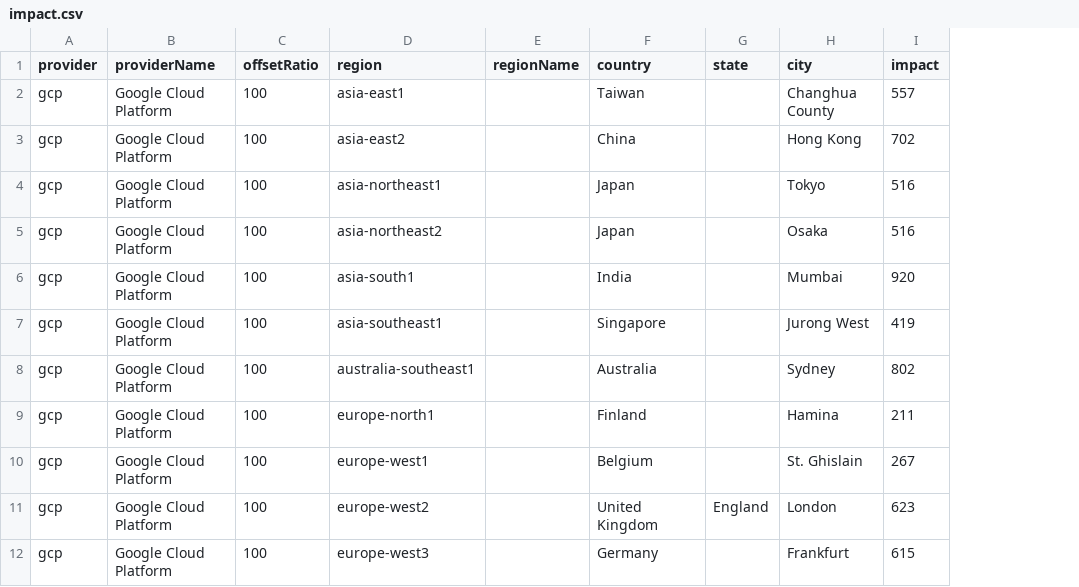
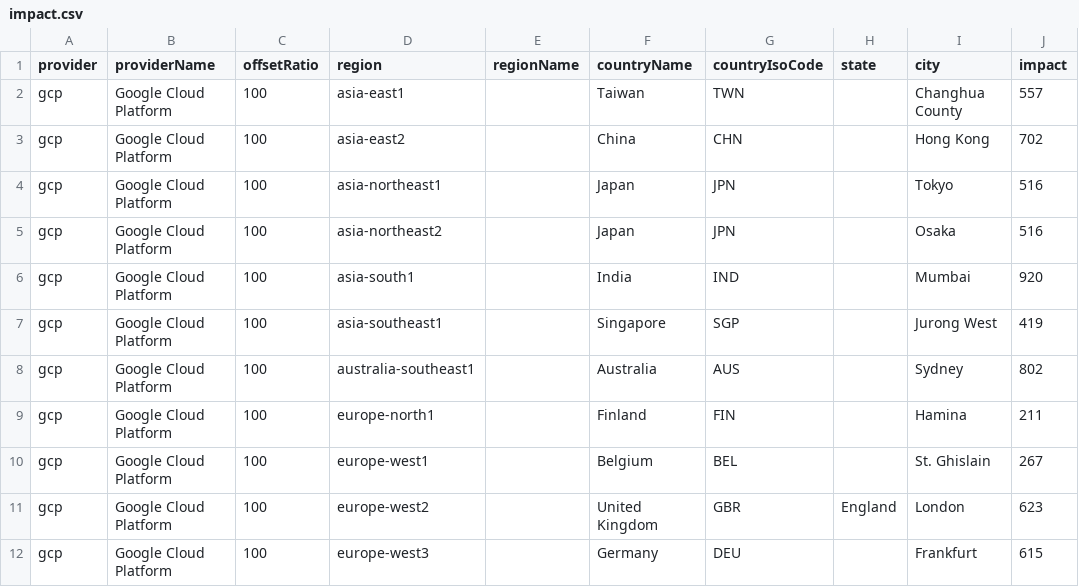
Before and after one commit to mlco2/codecarbon, a CSV file: co2_tracker/data/cloud/impact.csv, drawn as a sheet; only a part is shown; the diff names each change by its address in the sheet, - before the commit and + after, or states it on an @@ line.

Commit message:
structure input datasets with proper region codes

```diff
--- a/co2_tracker/data/cloud/impact.csv
+++ b/co2_tracker/data/cloud/impact.csv
+column G (countryIsoCode), rows 2-12: TWN | CHN | JPN | JPN | IND | SGP | AUS | FIN | BEL | GBR | DEU
-F1: country
+F1: countryName
```
Also changed, not shown: 4 other files.
